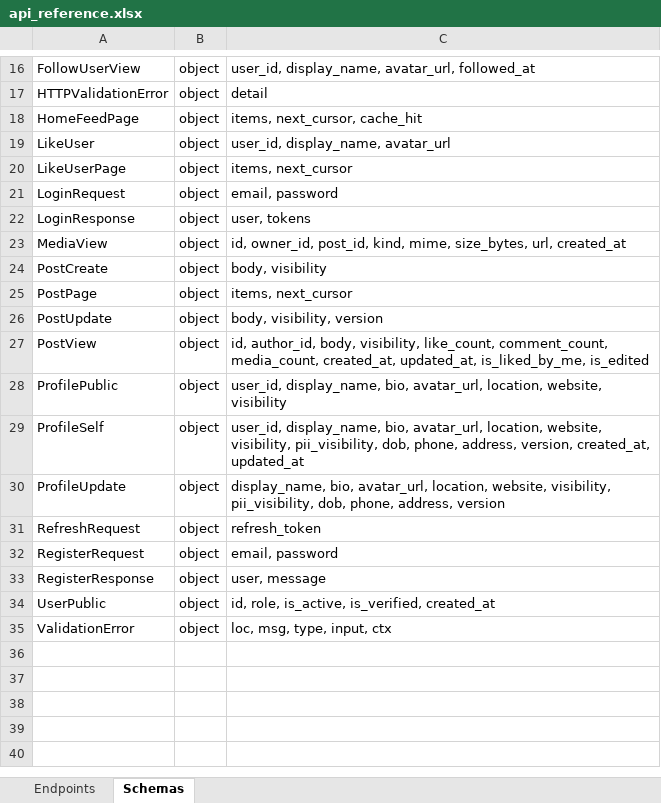
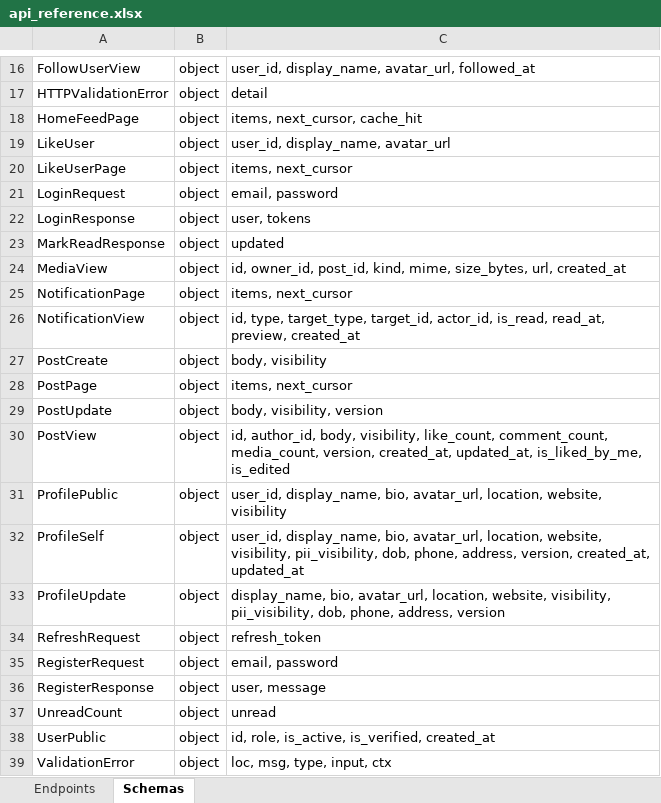
Before and after one commit to touhid9xx/social-api, an Excel workbook: contracts/api_reference.xlsx, sheet Schemas, drawn as a sheet; only a part is shown, gaps mark what is left out; values as stored, in another font and other column widths than the file's, no borders; addresses are those after the commit; the diff names each change by its address in the sheet, - before the commit and + after, or states it on an @@ line.

Commit message:
in-app notifications (idempotent, block-aware, cursor-paginated)

```diff
--- a/contracts/api_reference.xlsx (sheet Schemas)
+++ b/contracts/api_reference.xlsx (sheet Schemas)
+row 23: MarkReadResponse | object | updated
+row 25: NotificationPage | object | items, next_cursor
+row 26: NotificationView | object | id, type, target_type, target_id, actor_id, is_read, read_at, preview, created_at
-C30: …comment_count, media_count, created_at, updated_at,…
+C30: …comment_count, media_count, version, created_at, updated_at,…
+row 37: UnreadCount | object | unread
```
Also changed, not shown: sheet Endpoints, 32 other files.
